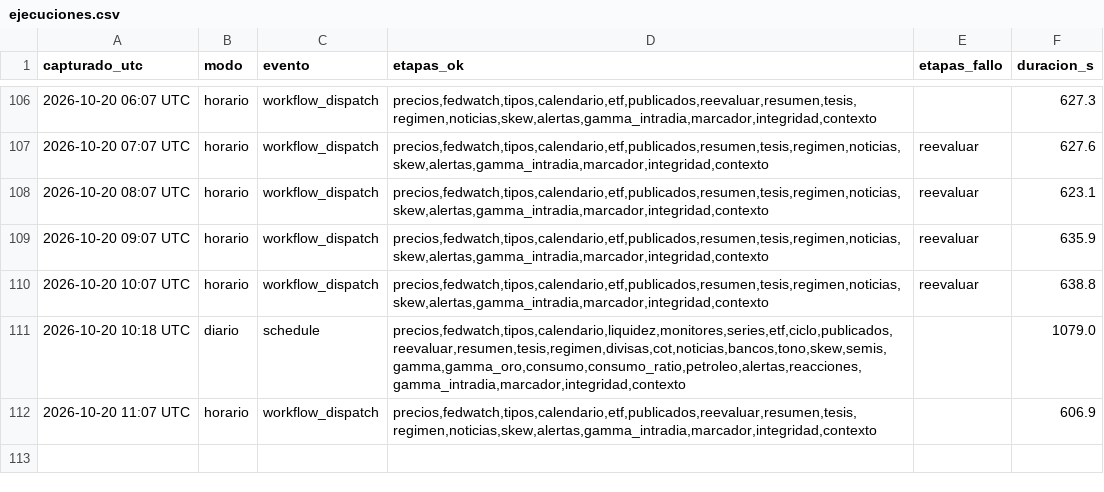
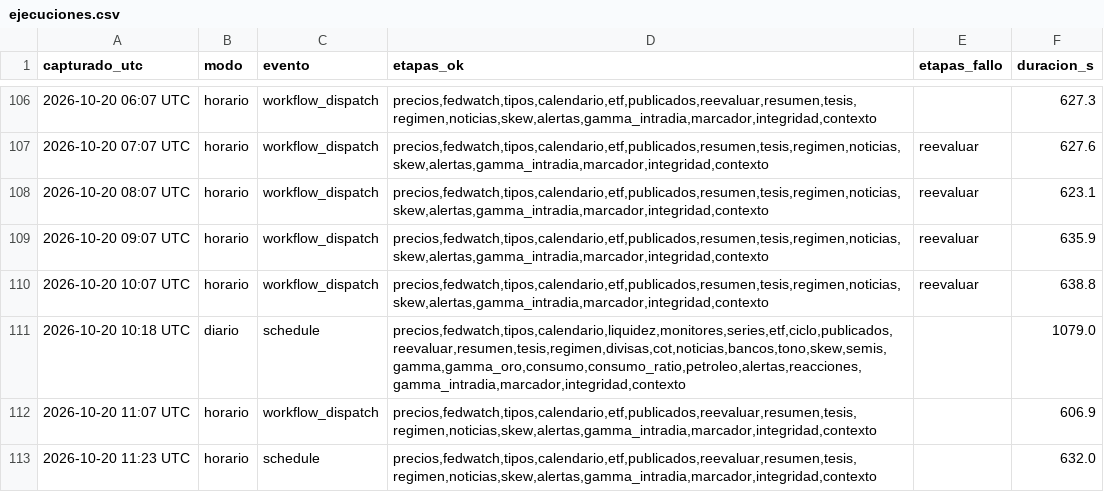
Before and after one commit to komonartisans-ops/nexora-terminal, a CSV file: data/ejecuciones.csv, drawn as a sheet; only a part is shown, gaps mark what is left out.

```diff
--- a/data/ejecuciones.csv
+++ b/data/ejecuciones.csv
@@ -112 +112,2 @@ capturado_utc,modo,evento,etapas_ok,etapas_fallo,duracion_s
 2026-10-20 11:07 UTC,horario,workflow_dispatch,"precios,fedwatch,tipos,calendario,etf,publicados,reevaluar,resumen,tesis,regimen,noticias,skew,alertas,gamma_intradia,marcador,integridad,contexto",,606.9
+2026-10-20 11:23 UTC,horario,schedule,"precios,fedwatch,tipos,calendario,etf,publicados,reevaluar,resumen,tesis,regimen,noticias,skew,alertas,gamma_intradia,marcador,integridad,contexto",,632.0
```
Also changed, not shown: data/historico_fedwatch.csv, data/historico_precios.csv, 26 other files.
